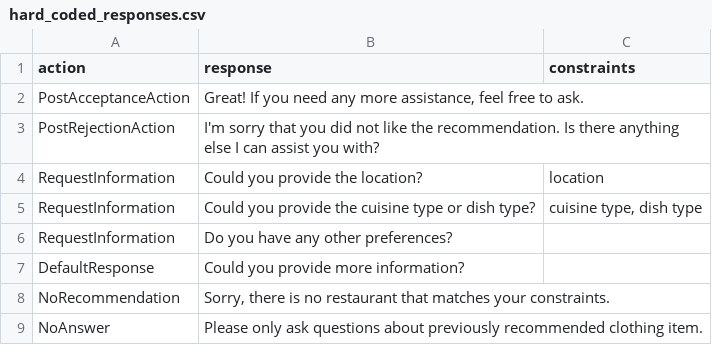
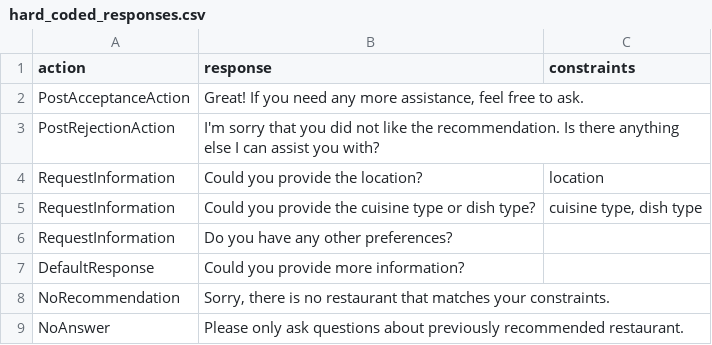
Before and after one commit to D3Mlab/llm-convrec, a CSV file: domain_specific/configs/restaurant_configs/hard_coded_responses.csv, drawn as a sheet.

Commit message:
Update hard_coded_responses.csv

```diff
--- a/domain_specific/configs/restaurant_configs/hard_coded_responses.csv
+++ b/domain_specific/configs/restaurant_configs/hard_coded_responses.csv
@@ -8,2 +8,2 @@ DefaultResponse,Could you provide more information?,
 NoRecommendation,"Sorry, there is no restaurant that matches your constraints.",
-NoAnswer,Please only ask questions about previously recommended clothing item.,
+NoAnswer,Please only ask questions about previously recommended restaurant.,
```
